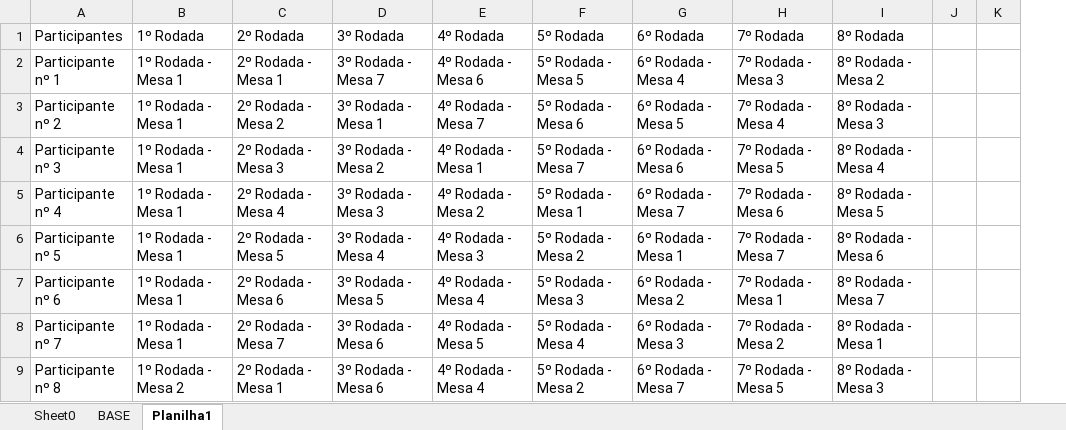
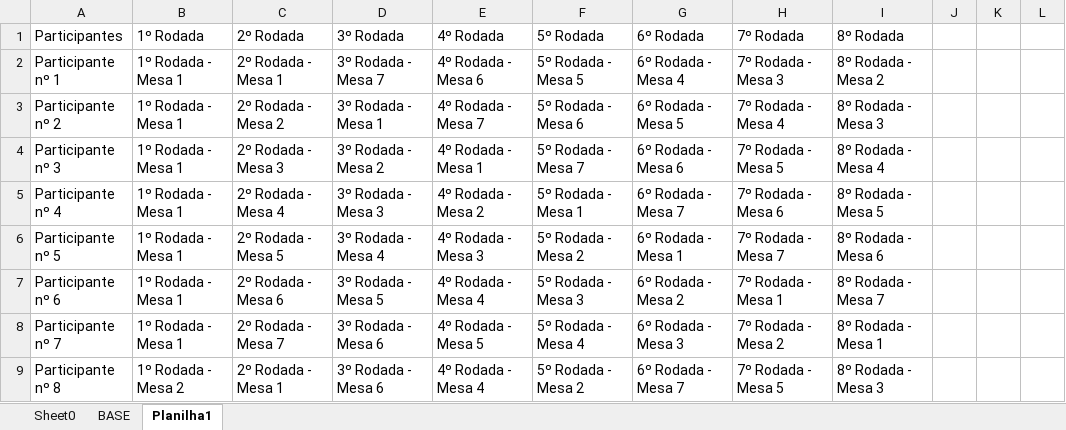
Before and after one commit to dodohv/RodadaDeNegocios, an Excel workbook: src/assets/RS20220826092906.xlsm, sheet Planilha1, drawn as a sheet; only a part is shown; values as stored, in another font and other column widths than the file's, no borders; removed rows and columns are numbered as before the commit, all else as after; the diff names each change by its address in the sheet, - before the commit and + after, or states it on an @@ line.

```diff
--- a/src/assets/RS20220826092906.xlsm (sheet Planilha1)
+++ b/src/assets/RS20220826092906.xlsm (sheet Planilha1)
-column J, empty
+column J, empty
+column L, empty
```
Also changed, not shown: 3 other files.
